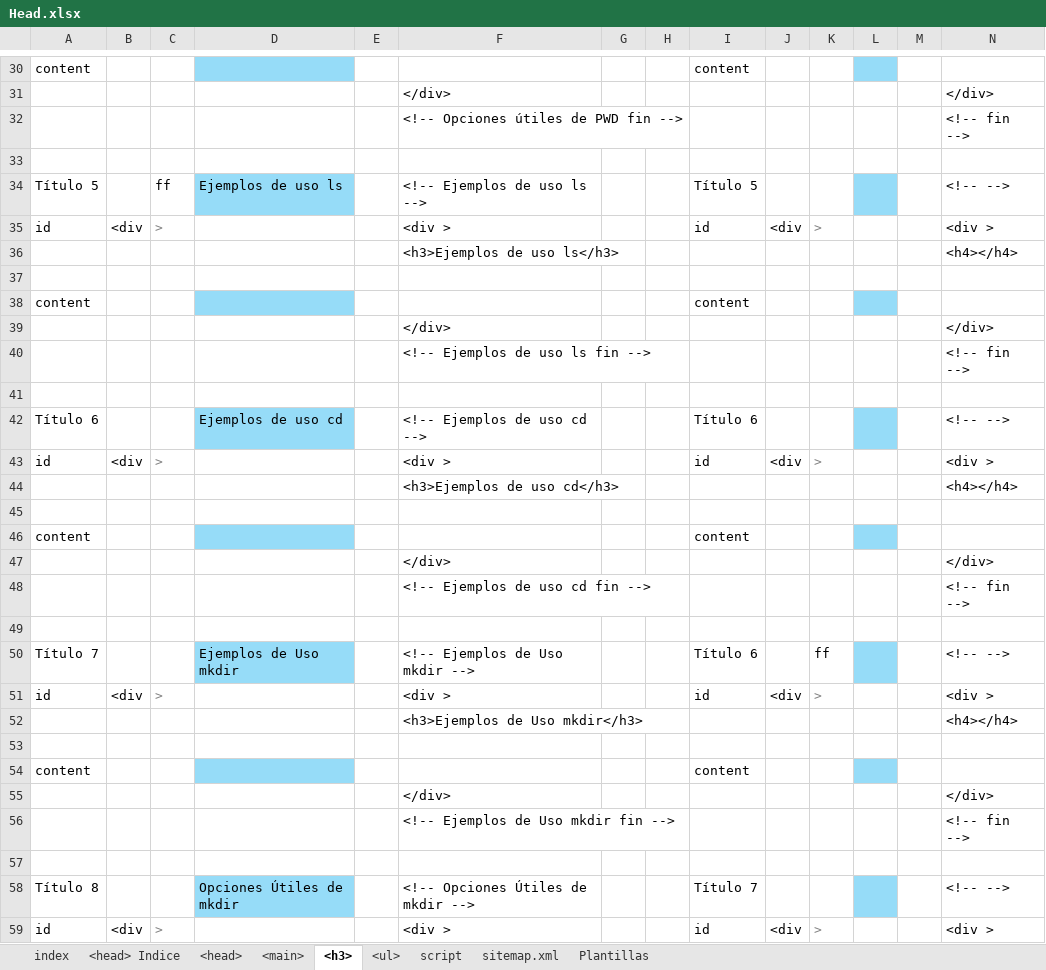
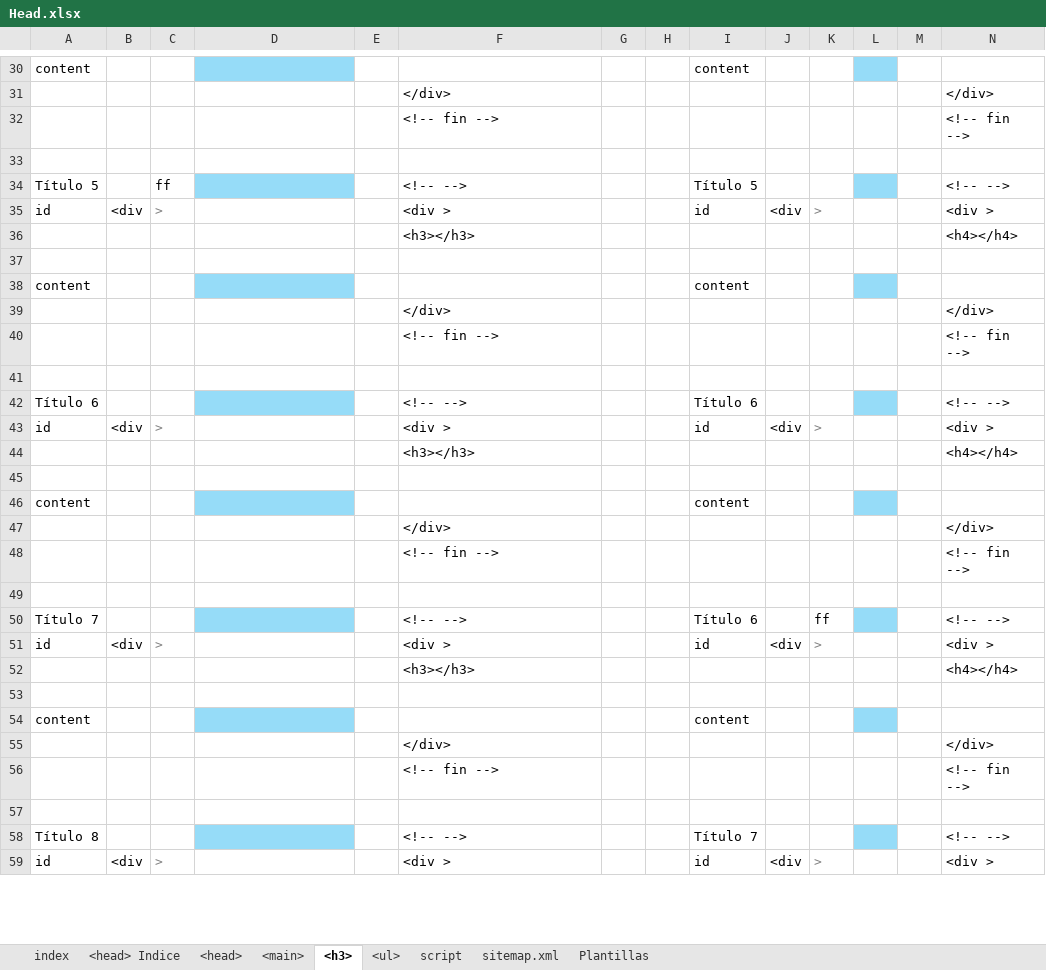
Before and after one commit to eduardoherreraf/PlantillaMiPagina, an Excel workbook: src/Head.xlsx, sheet <h3>, drawn as a sheet; only a part is shown, gaps mark what is left out; values as stored, in another font and other column widths than the file's, no borders; conditional formats not drawn; the diff covers the shown part only; the diff names each change by its address in the sheet, - before the commit and + after, or states it on an @@ line.

```diff
--- a/src/Head.xlsx (sheet <h3>)
+++ b/src/Head.xlsx (sheet <h3>)
-F32: <!-- Opciones útiles de PWD fin -->
+F32: <!-- fin -->
-D34: Ejemplos de uso ls
+D34: (empty)
-F34: <!-- Ejemplos de uso ls -->
+F34: <!-- -->
-F36: <h3>Ejemplos de uso ls</h3>
+F36: <h3></h3>
-F40: <!-- Ejemplos de uso ls fin -->
+F40: <!-- fin -->
-D42: Ejemplos de uso cd
+D42: (empty)
-F42: <!-- Ejemplos de uso cd -->
+F42: <!-- -->
-F44: <h3>Ejemplos de uso cd</h3>
+F44: <h3></h3>
-F48: <!-- Ejemplos de uso cd fin -->
+F48: <!-- fin -->
-D50: Ejemplos de Uso mkdir
+D50: (empty)
-F50: <!-- Ejemplos de Uso mkdir -->
+F50: <!-- -->
-F52: <h3>Ejemplos de Uso mkdir</h3>
+F52: <h3></h3>
-F56: <!-- Ejemplos de Uso mkdir fin -->
+F56: <!-- fin -->
-D58: Opciones Útiles de mkdir
+D58: (empty)
-F58: <!-- Opciones Útiles de mkdir -->
+F58: <!-- -->
```
Also changed, not shown: 45 edited cells elsewhere in this sheet, sheet <ul>, formulas that keep their value, 1 other file.
